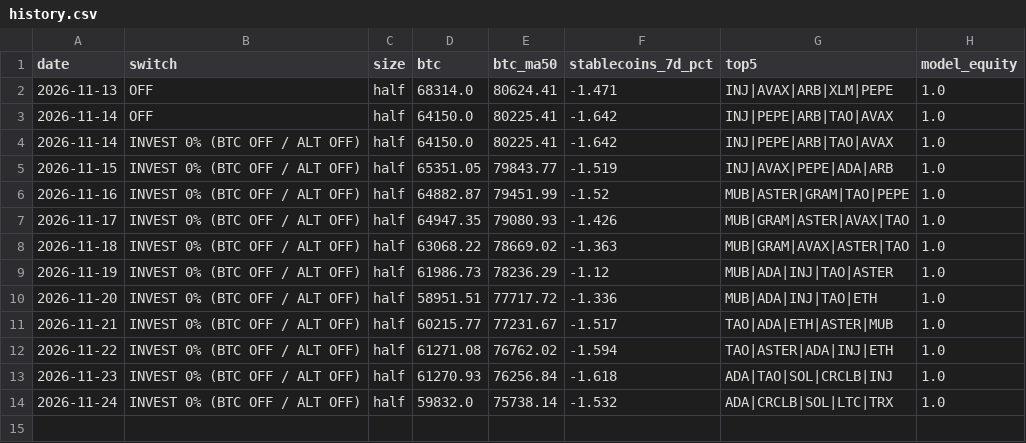
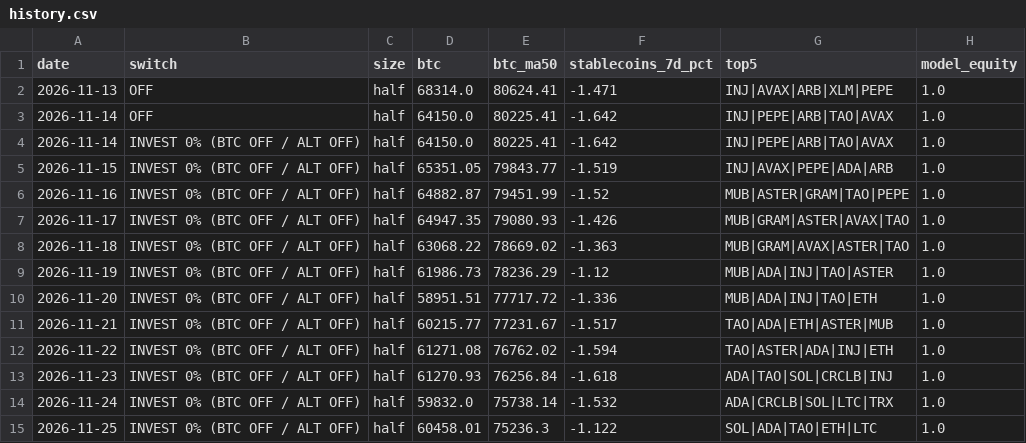
Before and after one commit to hassankhan2510/alt-signal, a CSV file: docs/history.csv, drawn as a sheet.

```diff
--- a/docs/history.csv
+++ b/docs/history.csv
@@ -14 +14,2 @@ date,switch,size,btc,btc_ma50,stablecoins_7d_pct,top5,model_equity
 2026-11-24,INVEST 0% (BTC OFF / ALT OFF),half,59832.0,75738.14,-1.532,ADA|CRCLB|SOL|LTC|TRX,1.0
+2026-11-25,INVEST 0% (BTC OFF / ALT OFF),half,60458.01,75236.3,-1.122,SOL|ADA|TAO|ETH|LTC,1.0
```
Also changed, not shown: 3 other files.
